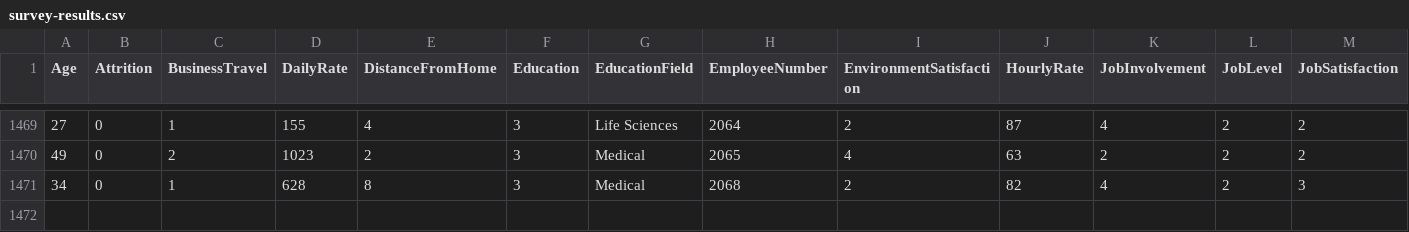
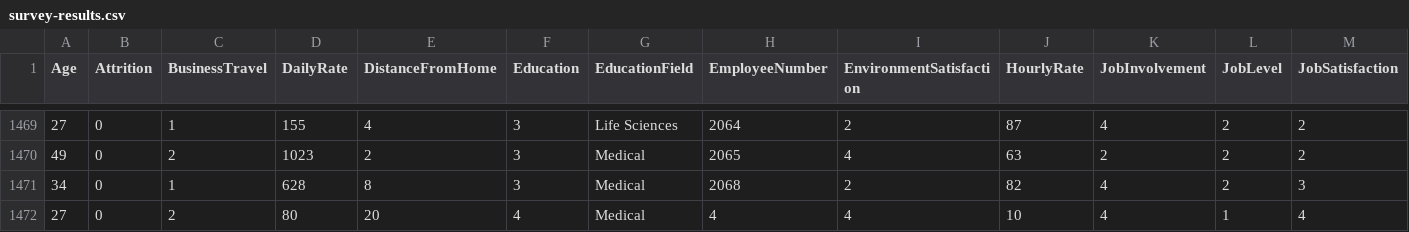
Before and after one commit to AndrewGossage/dsi_capstone, a CSV file: data/survey-results.csv, drawn as a sheet; only a part is shown, gaps mark what is left out; rows hold the shown columns only; the diff names each change by its address in the sheet, - before the commit and + after, or states it on an @@ line.

Commit message:
worked on a lot of things

```diff
--- a/data/survey-results.csv
+++ b/data/survey-results.csv
+row 1472: 27 | 0 | 2 | 80 | 20 | 4 | Medical | 4 | 4 | 10 | 4 | 1 | 4
```
Also changed, not shown: 26 other files.
